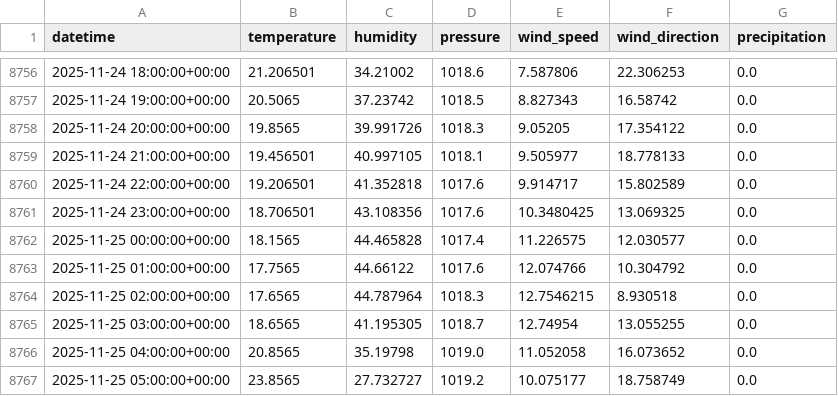
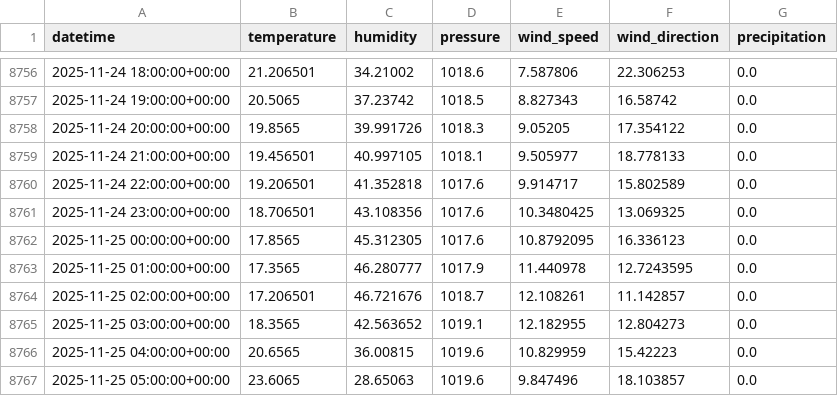
Before and after one commit to AhsanAli-exe/10Pearls-Aqi-Prediction, a CSV file: aqi_prediction_project/data/karachi_weather_1year.csv, drawn as a sheet; only a part is shown, gaps mark what is left out; the diff covers the shown part only.

```diff
--- a/aqi_prediction_project/data/karachi_weather_1year.csv
+++ b/aqi_prediction_project/data/karachi_weather_1year.csv
@@ -8761,7 +8761,7 @@ datetime,temperature,humidity,pressure,wind_speed,wind_direction,precipitation
 2025-11-24 23:00:00+00:00,18.706501,43.108356,1017.6,10.3480425,13.069325,0.0
-2025-11-25 00:00:00+00:00,18.1565,44.465828,1017.4,11.226575,12.030577,0.0
-2025-11-25 01:00:00+00:00,17.7565,44.66122,1017.6,12.074766,10.304792,0.0
-2025-11-25 02:00:00+00:00,17.6565,44.787964,1018.3,12.7546215,8.930518,0.0
-2025-11-25 03:00:00+00:00,18.6565,41.195305,1018.7,12.74954,13.055255,0.0
-2025-11-25 04:00:00+00:00,20.8565,35.19798,1019.0,11.052058,16.073652,0.0
-2025-11-25 05:00:00+00:00,23.8565,27.732727,1019.2,10.075177,18.758749,0.0
+2025-11-25 00:00:00+00:00,17.8565,45.312305,1017.6,10.8792095,16.336123,0.0
+2025-11-25 01:00:00+00:00,17.3565,46.280777,1017.9,11.440978,12.7243595,0.0
+2025-11-25 02:00:00+00:00,17.206501,46.721676,1018.7,12.108261,11.142857,0.0
+2025-11-25 03:00:00+00:00,18.3565,42.563652,1019.1,12.182955,12.804273,0.0
+2025-11-25 04:00:00+00:00,20.6565,36.00815,1019.6,10.829959,15.42223,0.0
+2025-11-25 05:00:00+00:00,23.6065,28.65063,1019.6,9.847496,18.103857,0.0
```
Also changed, not shown: 82 edited cells elsewhere in this file.
